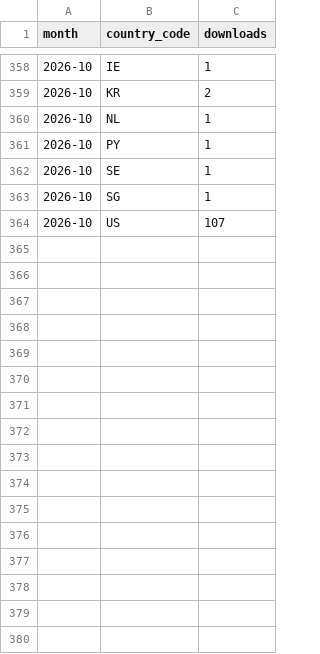
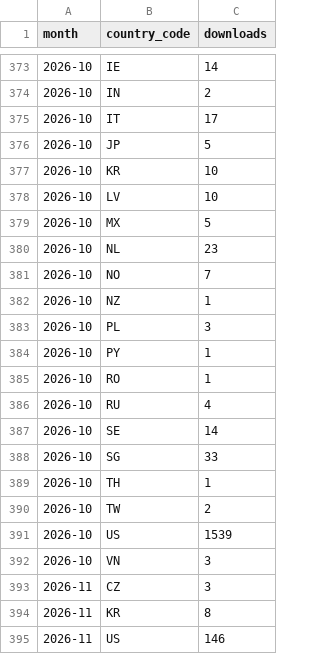
Before and after one commit to forestdatapartnership/whisp, a CSV file: .github/usage_metrics/country_downloads.csv, drawn as a sheet; only a part is shown, gaps mark what is left out; the diff covers the shown part only.

```diff
--- a/.github/usage_metrics/country_downloads.csv
+++ b/.github/usage_metrics/country_downloads.csv
@@ -358,7 +373,23 @@ month,country_code,downloads
-2026-10,IE,1
-2026-10,KR,2
-2026-10,NL,1
+2026-10,IE,14
+2026-10,IN,2
+2026-10,IT,17
+2026-10,JP,5
+2026-10,KR,10
+2026-10,LV,10
+2026-10,MX,5
+2026-10,NL,23
+2026-10,NO,7
+2026-10,NZ,1
+2026-10,PL,3
 2026-10,PY,1
-2026-10,SE,1
-2026-10,SG,1
-2026-10,US,107
+2026-10,RO,1
+2026-10,RU,4
+2026-10,SE,14
+2026-10,SG,33
+2026-10,TH,1
+2026-10,TW,2
+2026-10,US,1539
+2026-10,VN,3
+2026-11,CZ,3
+2026-11,KR,8
+2026-11,US,146
```
Also changed, not shown: 15 added rows and 3 edited cells elsewhere in this file, .github/usage_metrics/usage_metrics.csv, 1 other file.
